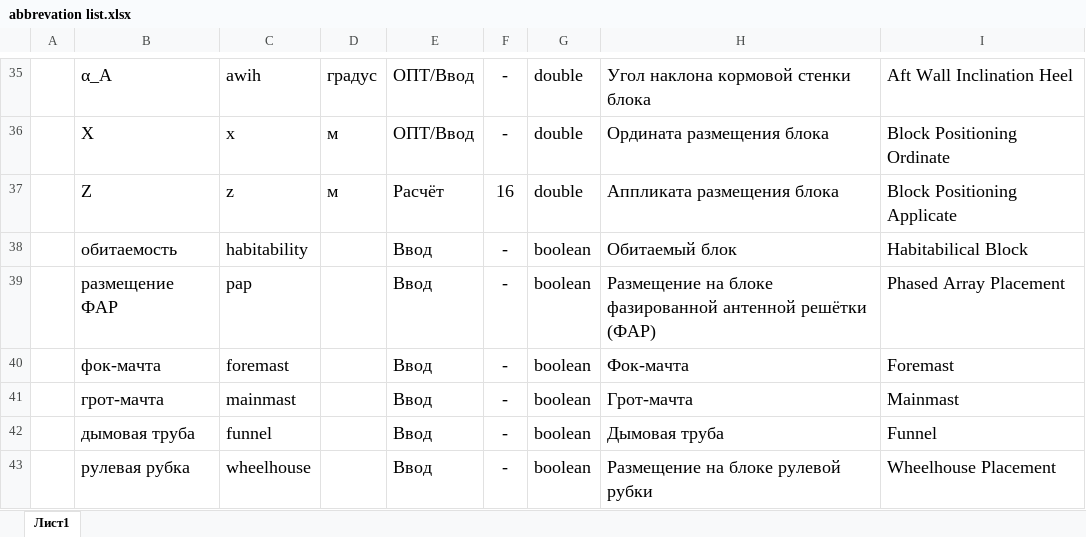
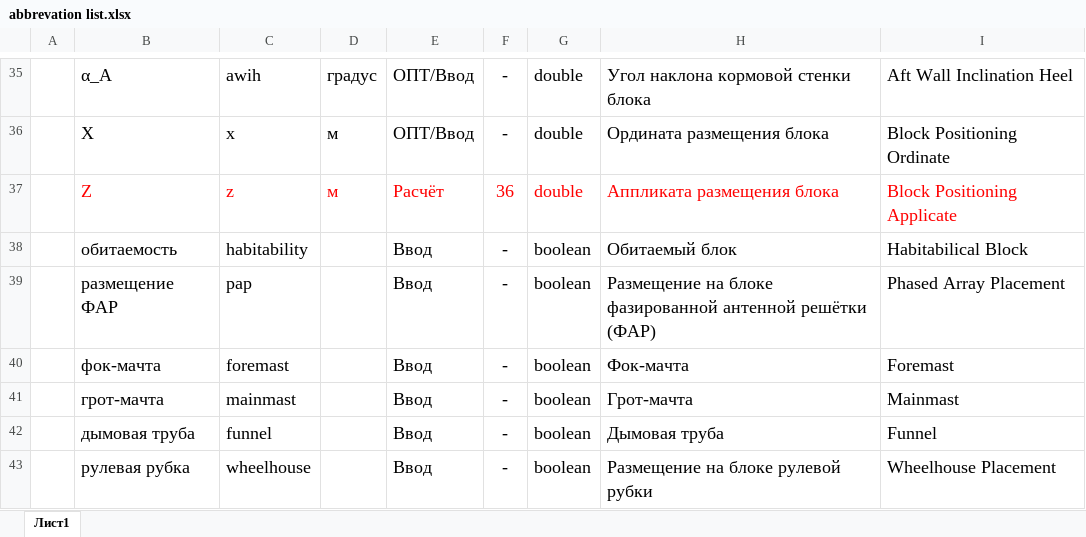
Before and after one commit to baseoleph/secad, an Excel workbook: descriptions/abbrevation list.xlsx, sheet Лист1, drawn as a sheet; only a part is shown, gaps mark what is left out; values as stored, in another font and other column widths than the file's, no borders; the diff names each change by its address in the sheet, - before the commit and + after, or states it on an @@ line.

Commit message:
abbrevationlist update

```diff
--- a/descriptions/abbrevation list.xlsx (sheet Лист1)
+++ b/descriptions/abbrevation list.xlsx (sheet Лист1)
-B37:I37 text colour: black
+B37:I37 text colour: #FF0000
-F37: 16
+F37: 36
```
